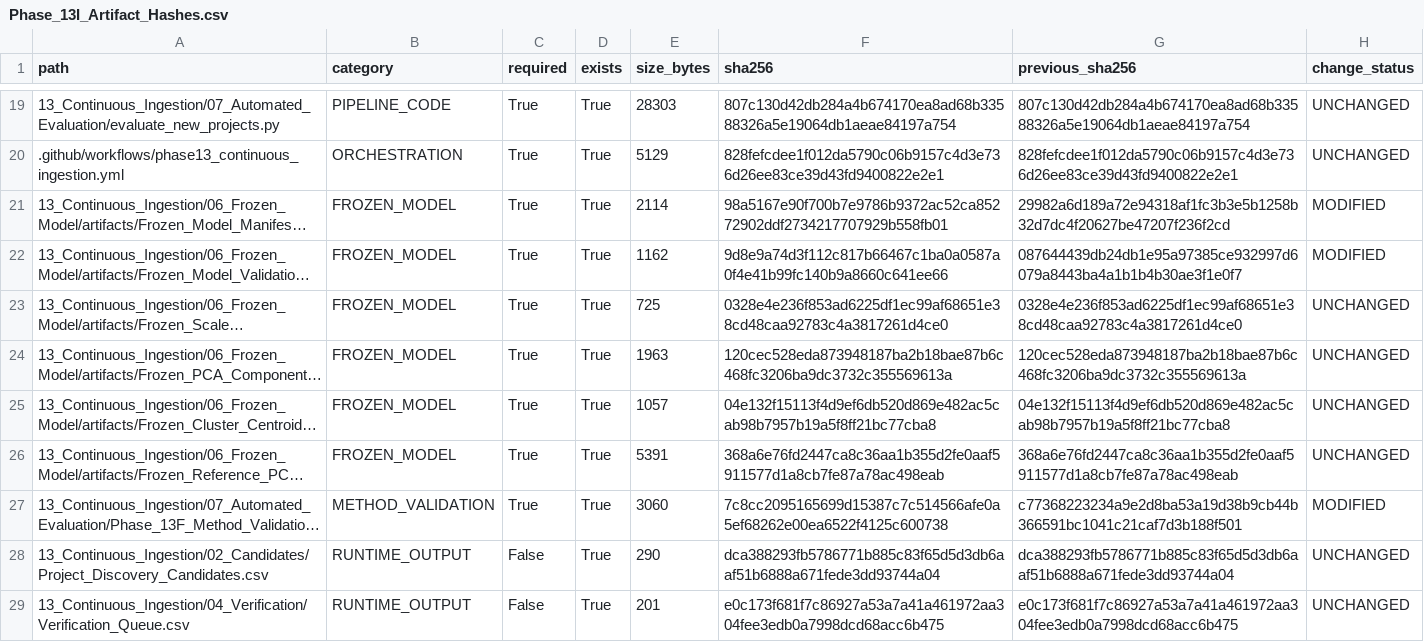
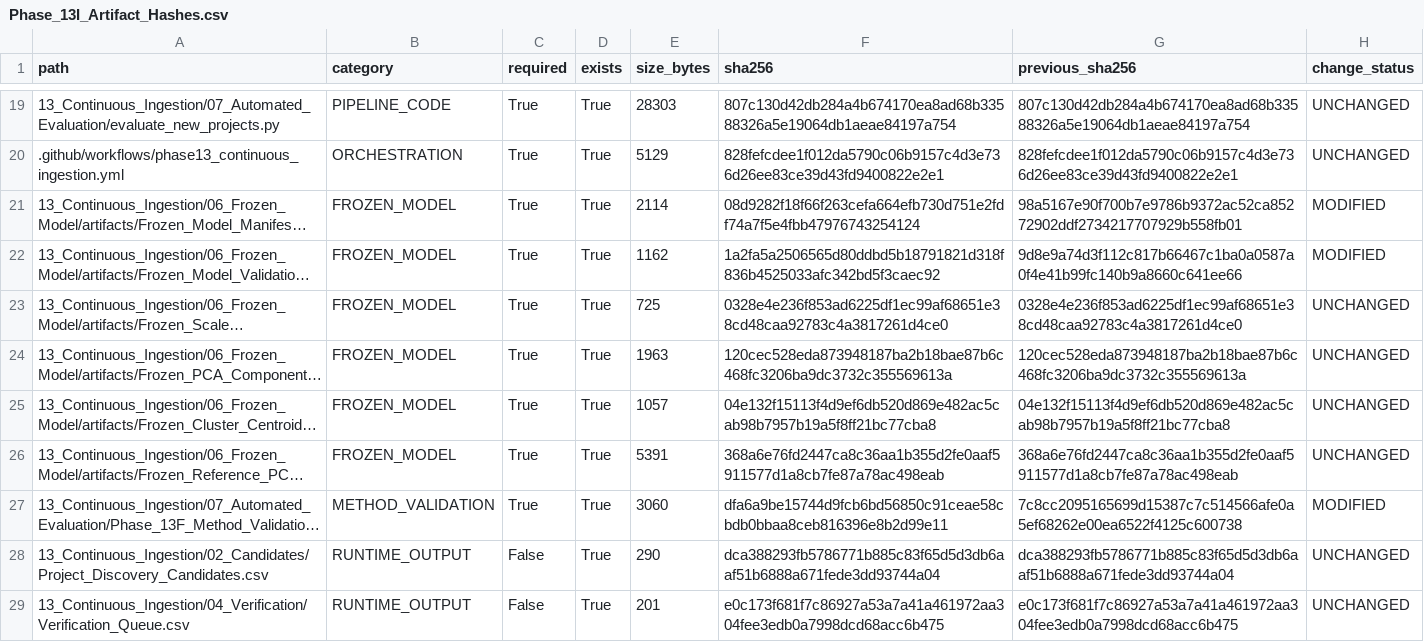
Before and after one commit to Shash-ai/Semiconductor-Credit-Risk-ML, a CSV file: 13_Continuous_Ingestion/08_Governance/Phase_13I_Artifact_Hashes.csv, drawn as a sheet; only a part is shown, gaps mark what is left out; long unchanged cells end in …; the diff names each change by its address in the sheet, - before the commit and + after, or states it on an @@ line.

```diff
--- a/13_Continuous_Ingestion/08_Governance/Phase_13I_Artifact_Hashes.csv
+++ b/13_Continuous_Ingestion/08_Governance/Phase_13I_Artifact_Hashes.csv
-F21 (sha256): 98a5167e90f700b7e9786b9372ac52ca85272902ddf2734217707929b558fb01
+F21 (sha256): 08d9282f18f66f263cefa664efb730d751e2fdf74a7f5e4fbb47976743254124
-G21 (previous_sha256): 29982a6d189a72e94318af1fc3b3e5b1258b32d7dc4f20627be47207f236f2cd
+G21 (previous_sha256): 98a5167e90f700b7e9786b9372ac52ca85272902ddf2734217707929b558fb01
-F22 (sha256): 9d8e9a74d3f112c817b66467c1ba0a0587a0f4e41b99fc140b9a8660c641ee66
+F22 (sha256): 1a2fa5a2506565d80ddbd5b18791821d318f836b4525033afc342bd5f3caec92
-G22 (previous_sha256): 087644439db24db1e95a97385ce932997d6079a8443ba4a1b1b4b30ae3f1e0f7
+G22 (previous_sha256): 9d8e9a74d3f112c817b66467c1ba0a0587a0f4e41b99fc140b9a8660c641ee66
-F27 (sha256): 7c8cc2095165699d15387c7c514566afe0a5ef68262e00ea6522f4125c600738
+F27 (sha256): dfa6a9be15744d9fcb6bd56850c91ceae58cbdb0bbaa8ceb816396e8b2d99e11
-G27 (previous_sha256): c77368223234a9e2d8ba53a19d38b9cb44b366591bc1041c21caf7d3b188f501
+G27 (previous_sha256): 7c8cc2095165699d15387c7c514566afe0a5ef68262e00ea6522f4125c600738
```
Also changed, not shown: 13_Continuous_Ingestion/08_Governance/Phase_13I_Change_Register.csv, 10 other files.
